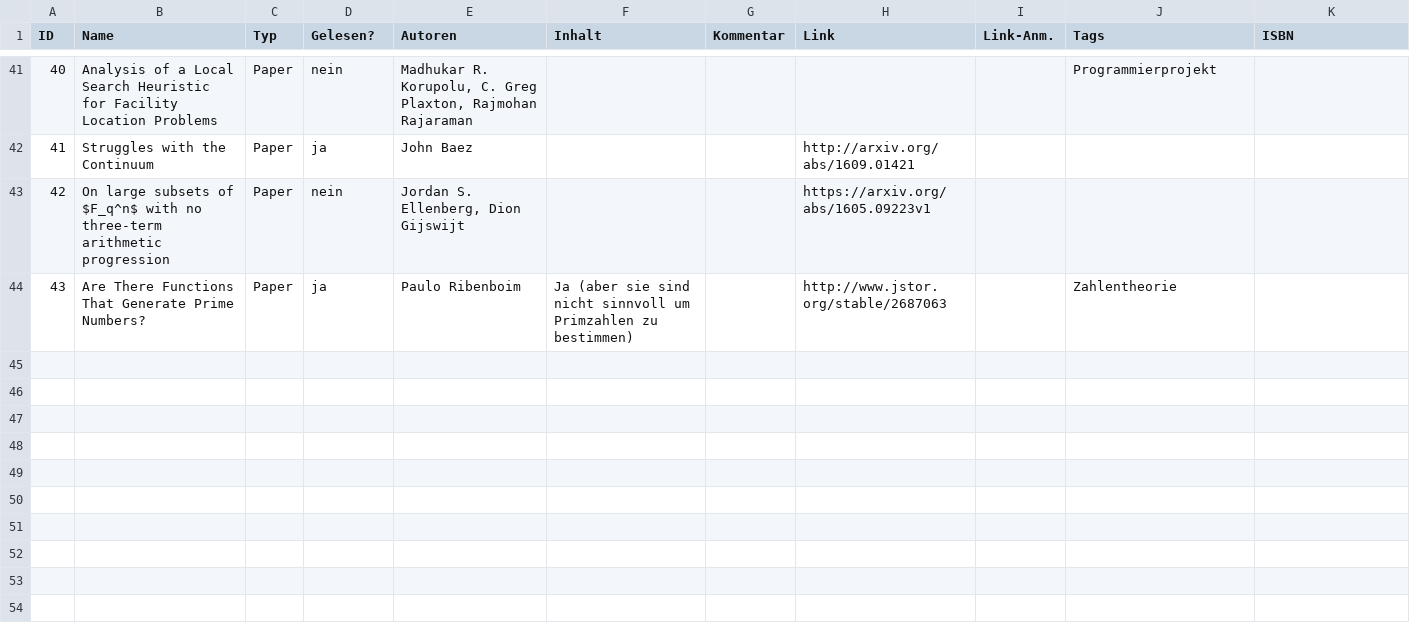
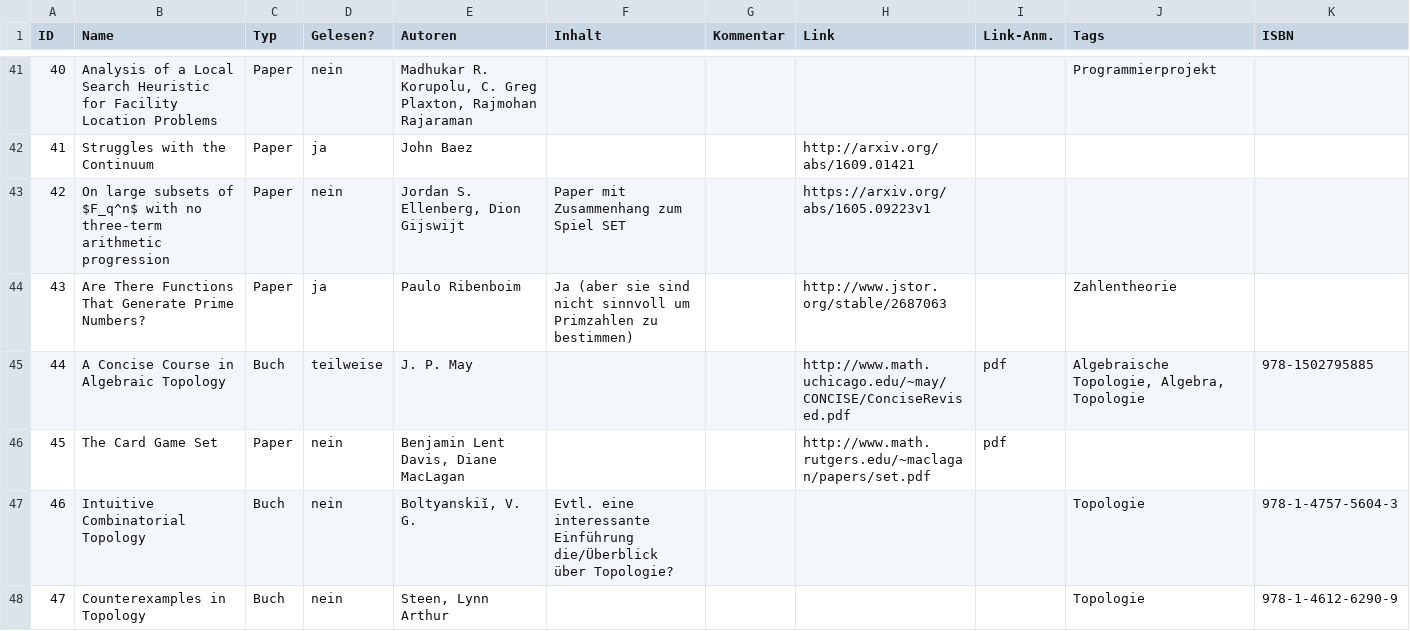
Before and after one commit to GraffL/graffl.github.io, a CSV file: Leseliste.csv, drawn as a sheet; only a part is shown, gaps mark what is left out; rows hold the shown columns only; the diff names each change by its address in the sheet, - before the commit and + after, or states it on an @@ line.

```diff
--- a/Leseliste.csv
+++ b/Leseliste.csv
-F43 (Inhalt): (empty)
+F43 (Inhalt): Paper mit Zusammenhang zum Spiel SET
+row 45: 44 | A Concise Course in Algebraic Topology | Buch | teilweise | J. P. May |  |  | http://www.math.uchicago.edu/~may/CONCISE/ConciseRevised.pdf | pdf | Algebraische Topologie, Algebra, Topologie | 978-1502795885
+row 46: 45 | The Card Game Set | Paper | nein | Benjamin Lent Davis, Diane MacLagan |  |  | http://www.math.rutgers.edu/~maclagan/papers/set.pdf | pdf
+row 47: 46 | Intuitive Combinatorial Topology | Buch | nein | Boltyanskiĭ, V. G. | Evtl. eine interessante Einführung die/Überblick über Topologie? |  |  |  | Topologie | 978-1-4757-5604-3
+row 48: 47 | Counterexamples in Topology | Buch | nein | Steen, Lynn Arthur |  |  |  |  | Topologie | 978-1-4612-6290-9
```
Also changed, not shown: 26 other files.
